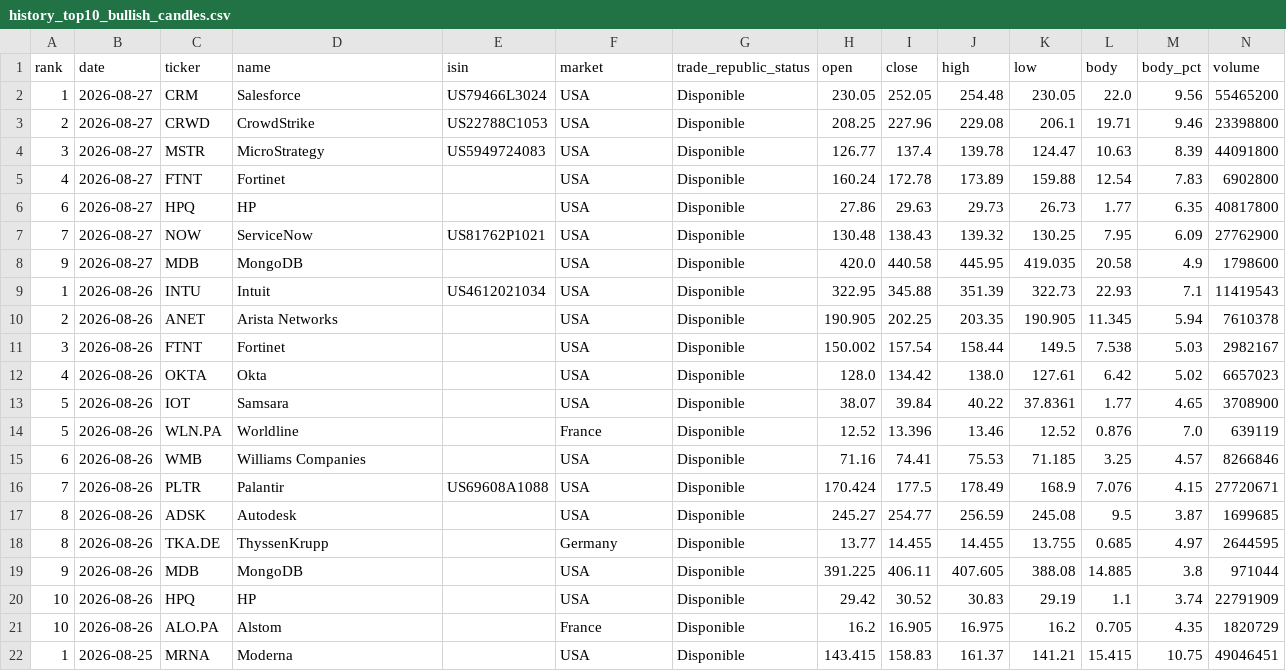
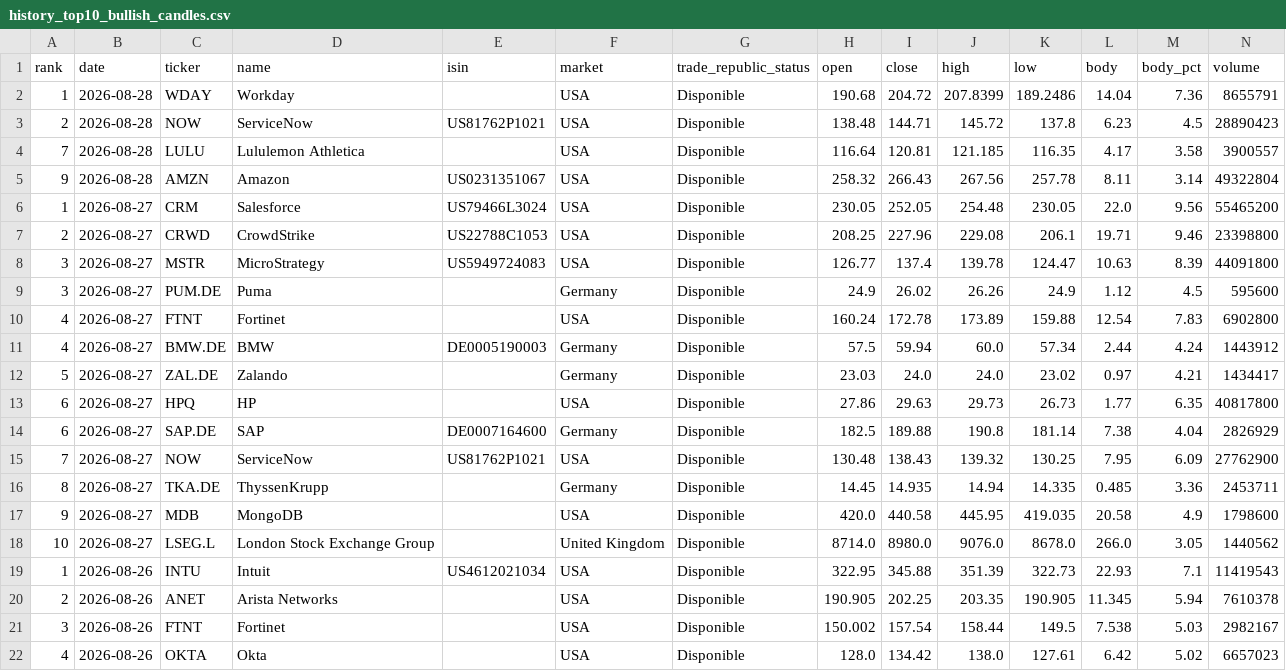
Before and after one commit to instialejandro-stack/stock-candle-scanner-actions, a CSV file: output/history_top10_bullish_candles.csv, drawn as a sheet; only a part is shown; the shorter side is filled out with more unchanged rows.

```diff
--- a/output/history_top10_bullish_candles.csv
+++ b/output/history_top10_bullish_candles.csv
@@ -1,2 +1,6 @@
 rank,date,ticker,name,isin,market,trade_republic_status,open,close,high,low,body,body_pct,volume
+1,2026-08-28,WDAY,Workday,,USA,Disponible,190.68,204.72,207.8399,189.2486,14.04,7.36,8655791
+2,2026-08-28,NOW,ServiceNow,US81762P1021,USA,Disponible,138.48,144.71,145.72,137.8,6.23,4.5,28890423
+7,2026-08-28,LULU,Lululemon Athletica,,USA,Disponible,116.64,120.81,121.185,116.35,4.17,3.58,3900557
+9,2026-08-28,AMZN,Amazon,US0231351067,USA,Disponible,258.32,266.43,267.56,257.78,8.11,3.14,49322804
 1,2026-08-27,CRM,Salesforce,US79466L3024,USA,Disponible,230.05,252.05,254.48,230.05,22.0,9.56,55465200
@@ -4,6 +8,12 @@ rank,date,ticker,name,isin,market,trade_republic_status,open,close,high,low,body
 3,2026-08-27,MSTR,MicroStrategy,US5949724083,USA,Disponible,126.77,137.4,139.78,124.47,10.63,8.39,44091800
+3,2026-08-27,PUM.DE,Puma,,Germany,Disponible,24.9,26.02,26.26,24.9,1.12,4.5,595600
 4,2026-08-27,FTNT,Fortinet,,USA,Disponible,160.24,172.78,173.89,159.88,12.54,7.83,6902800
+4,2026-08-27,BMW.DE,BMW,DE0005190003,Germany,Disponible,57.5,59.94,60.0,57.34,2.44,4.24,1443912
+5,2026-08-27,ZAL.DE,Zalando,,Germany,Disponible,23.03,24.0,24.0,23.02,0.97,4.21,1434417
 6,2026-08-27,HPQ,HP,,USA,Disponible,27.86,29.63,29.73,26.73,1.77,6.35,40817800
+6,2026-08-27,SAP.DE,SAP,DE0007164600,Germany,Disponible,182.5,189.88,190.8,181.14,7.38,4.04,2826929
 7,2026-08-27,NOW,ServiceNow,US81762P1021,USA,Disponible,130.48,138.43,139.32,130.25,7.95,6.09,27762900
+8,2026-08-27,TKA.DE,ThyssenKrupp,,Germany,Disponible,14.45,14.935,14.94,14.335,0.485,3.36,2453711
 9,2026-08-27,MDB,MongoDB,,USA,Disponible,420.0,440.58,445.95,419.035,20.58,4.9,1798600
+10,2026-08-27,LSEG.L,London Stock Exchange Group,,United Kingdom,Disponible,8714.0,8980.0,9076.0,8678.0,266.0,3.05,1440562
 1,2026-08-26,INTU,Intuit,US4612021034,USA,Disponible,322.95,345.88,351.39,322.73,22.93,7.1,11419543
```
Also changed, not shown: output/history_intraday_candidates.csv, output/intraday_candidates.csv, 2 other files.
